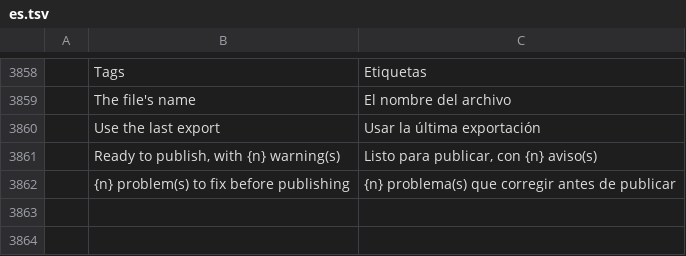
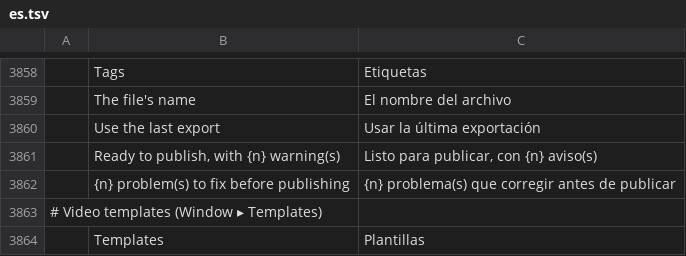
Before and after one commit to moheshmohan/AutoCut, a TSV file: crates/ui-egui/src/i18n/es.tsv, drawn as a sheet; only a part is shown, gaps mark what is left out.

```diff
--- a/crates/ui-egui/src/i18n/es.tsv
+++ b/crates/ui-egui/src/i18n/es.tsv
@@ -3862 +3862,3 @@
 	{n} problem(s) to fix before publishing	{n} problema(s) que corregir antes de publicar
+# Video templates (Window ▸ Templates)
+	Templates	Plantillas
```
Also changed, not shown: crates/ui-egui/src/i18n/de.tsv, crates/ui-egui/src/i18n/fr.tsv, 17 other files.
